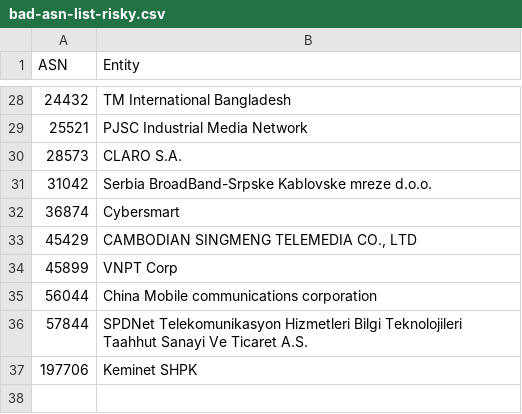
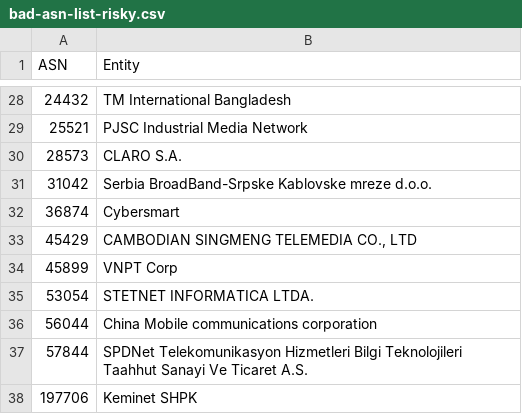
Before and after one commit to AndrewDaws/bad-asn-list, a CSV file: bad-asn-list-risky.csv, drawn as a sheet; only a part is shown, gaps mark what is left out.

```diff
--- a/bad-asn-list-risky.csv
+++ b/bad-asn-list-risky.csv
@@ -34,2 +34,3 @@ ASN,Entity
 45899,"VNPT Corp"
+53054,"STETNET INFORMATICA LTDA."
 56044,"China Mobile communications corporation"
```
Also changed, not shown: bad-asn-list.csv.
